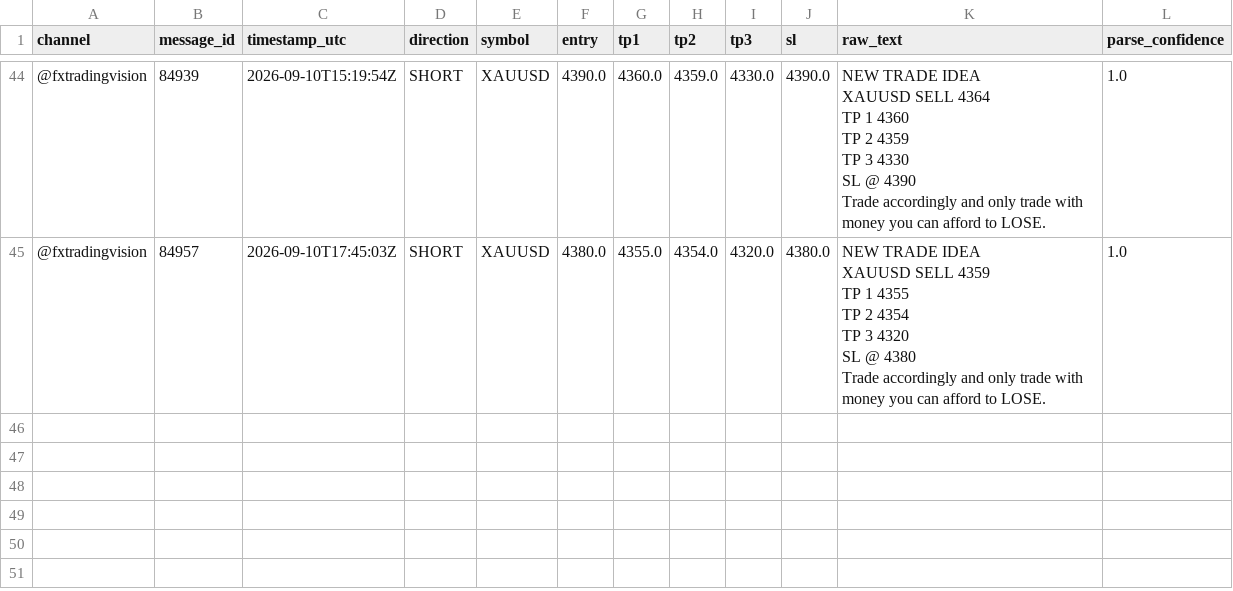
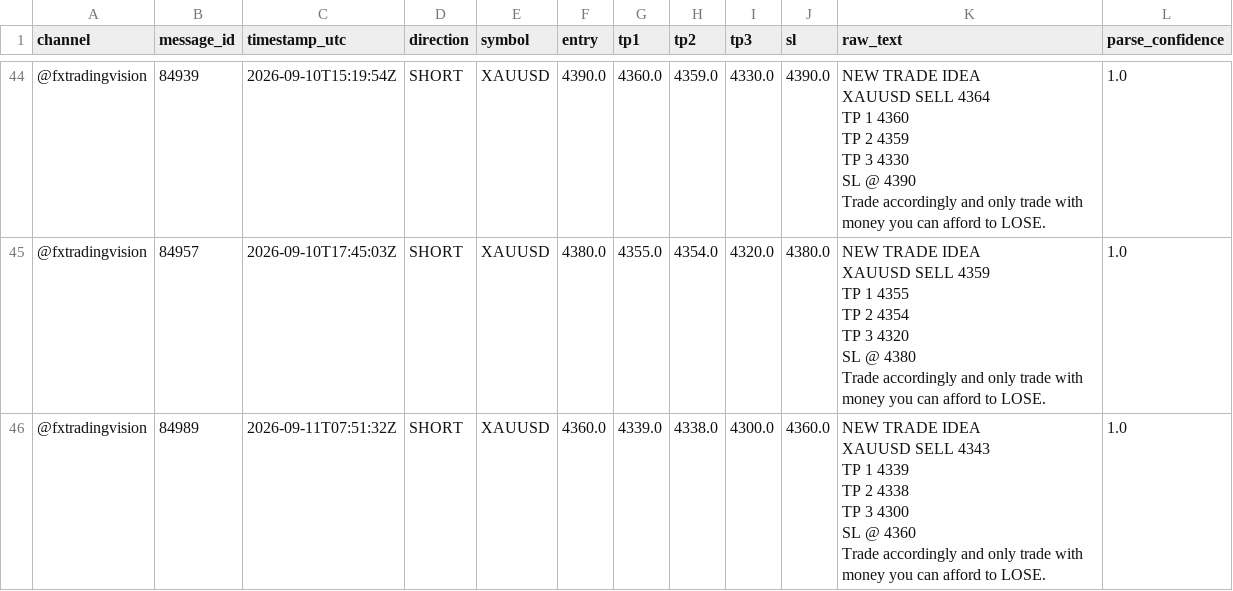
Before and after one commit to hallohallo2010-cmd/Signal-Backtesting-Ai-with-Telegram, a CSV file: signals.csv, drawn as a sheet; only a part is shown, gaps mark what is left out.

```diff
--- a/signals.csv
+++ b/signals.csv
@@ -491 +491,12 @@ SL @ 4380
 Trade accordingly and only trade with money you can afford to LOSE.",1.0
+@fxtradingvision,84989,2026-09-11T07:51:32Z,SHORT,XAUUSD,4360.0,4339.0,4338.0,4300.0,4360.0,"NEW TRADE IDEA
+
+XAUUSD SELL 4343
+
+TP 1 4339
+TP 2 4338
+TP 3 4300
+
+SL @ 4360
+
+Trade accordingly and only trade with money you can afford to LOSE.",1.0
```
Also changed, not shown: scored.csv, 1 other file.
